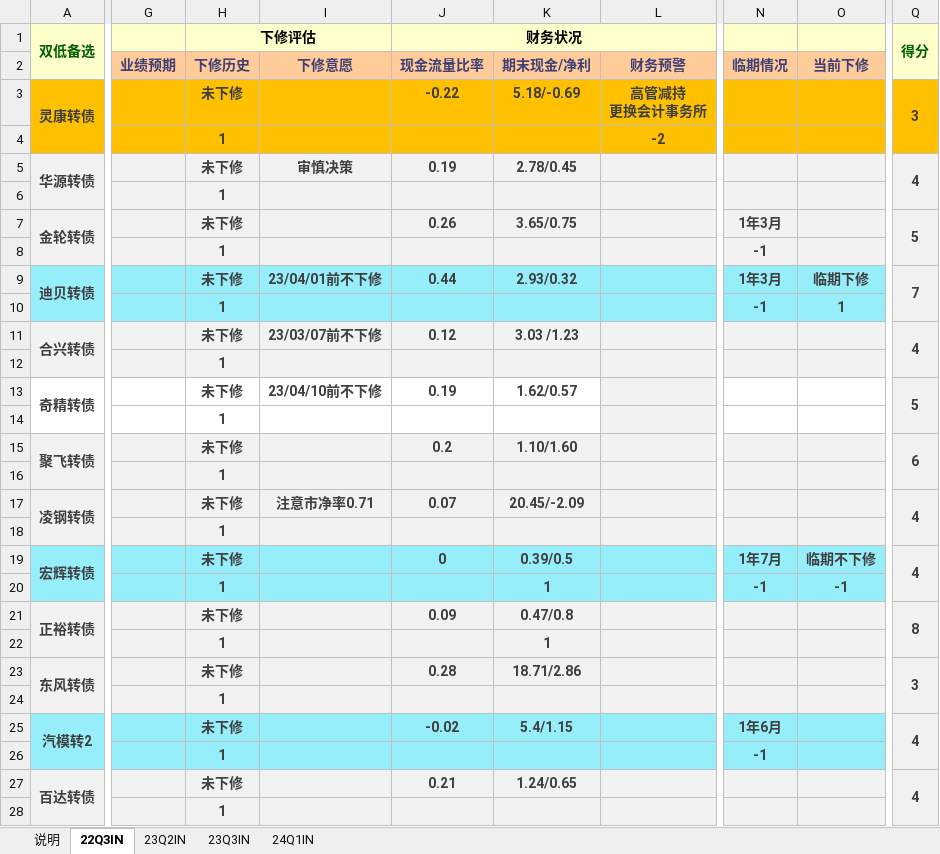
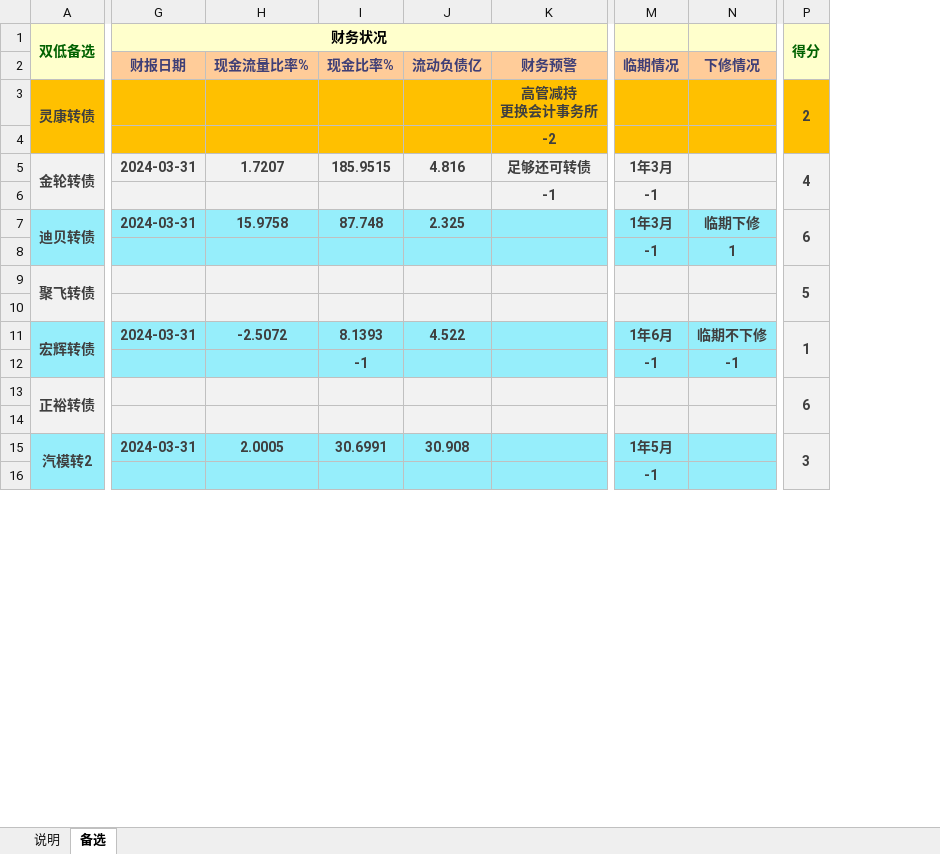
Before and after one commit to xiushu2012/Harpoon, an Excel workbook: kgoodlist.xlsx, sheet 备选, drawn as a sheet; only a part is shown, gaps mark what is left out; values as stored, in another font and other column widths than the file's, no borders; removed rows and columns are numbered as before the commit, all else as after; rows hold the shown columns only; the diff covers the shown part only; the diff names each change by its address in the sheet, - before the commit and + after, or states it on an @@ line.

Commit message:
1.update the kgood list's structure with some financial ratios

```diff
--- a/kgoodlist.xlsx (sheet 备选)
+++ b/kgoodlist.xlsx (sheet 备选)
-sheet tab: 22Q3IN
+sheet tab: 备选
-sheet tab: 23Q2IN
-sheet tab: 23Q3IN
-sheet tab: 24Q1IN
-column G (业绩预期), empty
-column H (下修历史), row 1: 下修评估; rows 3-4: 未下修 | 1; rows 7-10: 未下修 | 1 | 未下修 | 1; rows 15-16: 未下修 | 1; rows 19-22: 未下修 | 1 | 未下修 | 1; rows 25-26: 未下修 | 1
-column I (下修意愿), row 9: 23/04/01前不下修
-column J (现金流量比率), row 1: 财务状况; row 3: -0.22; rows 7-9: 0.26 |  | 0.44; row 15: 0.2; rows 19-21: 0 |  | 0.09; row 25: -0.02
-column K (期末现金/净利), row 3: 5.18/-0.69; rows 7-9: 3.65/0.75 |  | 2.93/0.32; row 15: 1.10/1.60; rows 19-22: 0.39/0.5 | 1 | 0.47/0.8 | 1; row 25: 5.4/1.15
+column G (财报日期), row 1: 财务状况; rows 5-15: 2024-03-31 |  | 2024-03-31 |  |  |  | 2024-03-31 |  |  |  | 2024-03-31
+column H (现金流量比率%), rows 5-15: 1.7207 |  | 15.9758 |  |  |  | -2.5072 |  |  |  | 2.0005
+column I (现金比率%), rows 5-15: 185.9515 |  | 87.748 |  |  |  | 8.1393 | -1 |  |  | 30.6991
+column J (流动负债亿), rows 5-15: 4.816 |  | 2.325 |  |  |  | 4.522 |  |  |  | 30.908
-N2: 当前下修
+N2: 下修情况
-P3: 3
+P3: 2
-row 5: 华源转债 |  | 未下修 | 审慎决策 | 0.19 | 2.78/0.45 |  |  |  | 4
-row 6:  |  | 1
-K5 (财务预警): (empty)
+K5 (财务预警): 足够还可转债
-P5: 5
+P5: 4
-K6 (财务预警): (empty)
+K6 (财务预警): -1
-P7: 7
+P7: 6
-row 11: 合兴转债 |  | 未下修 | 23/03/07前不下修 | 0.12 | 3.03 /1.23 |  |  |  | 4
-row 12:  |  | 1
-row 13: 奇精转债 |  | 未下修 | 23/04/10前不下修 | 0.19 | 1.62/0.57 |  |  |  | 5
-row 14:  |  | 1
-P9: 6
+P9: 5
-row 17: 凌钢转债 |  | 未下修 | 注意市净率0.71 | 0.07 | 20.45/-2.09 |  |  |  | 4
-row 18:  |  | 1
-M11 (临期情况): 1年7月
+M11 (临期情况): 1年6月
-P11: 4
+P11: 1
-P13: 8
+P13: 6
-row 23: 东风转债 |  | 未下修 |  | 0.28 | 18.71/2.86 |  |  |  | 3
-row 24:  |  | 1
-M15 (临期情况): 1年6月
+M15 (临期情况): 1年5月
-P15: 4
+P15: 3
-row 27: 百达转债 |  | 未下修 |  | 0.21 | 1.24/0.65 |  |  |  | 4
-row 28:  |  | 1
```
Also changed, not shown: 30 added rows, 4 removed rows and 22 edited cells elsewhere in this sheet, sheet 说明, formulas that keep their value.
